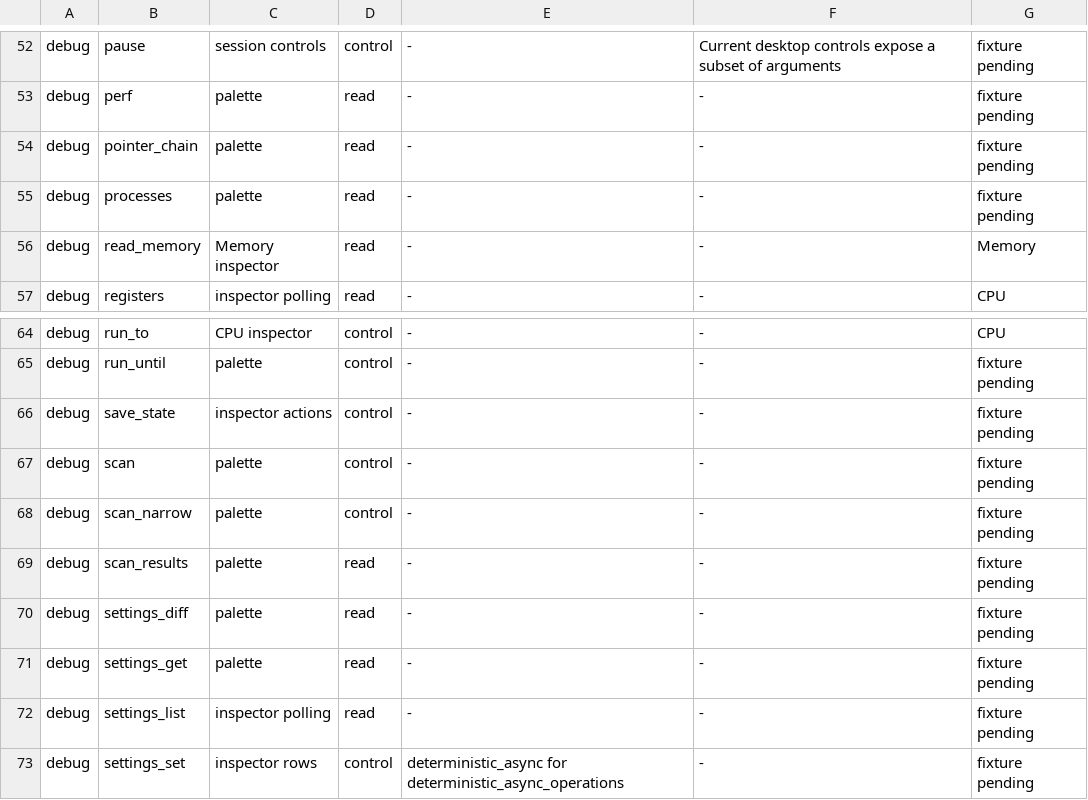
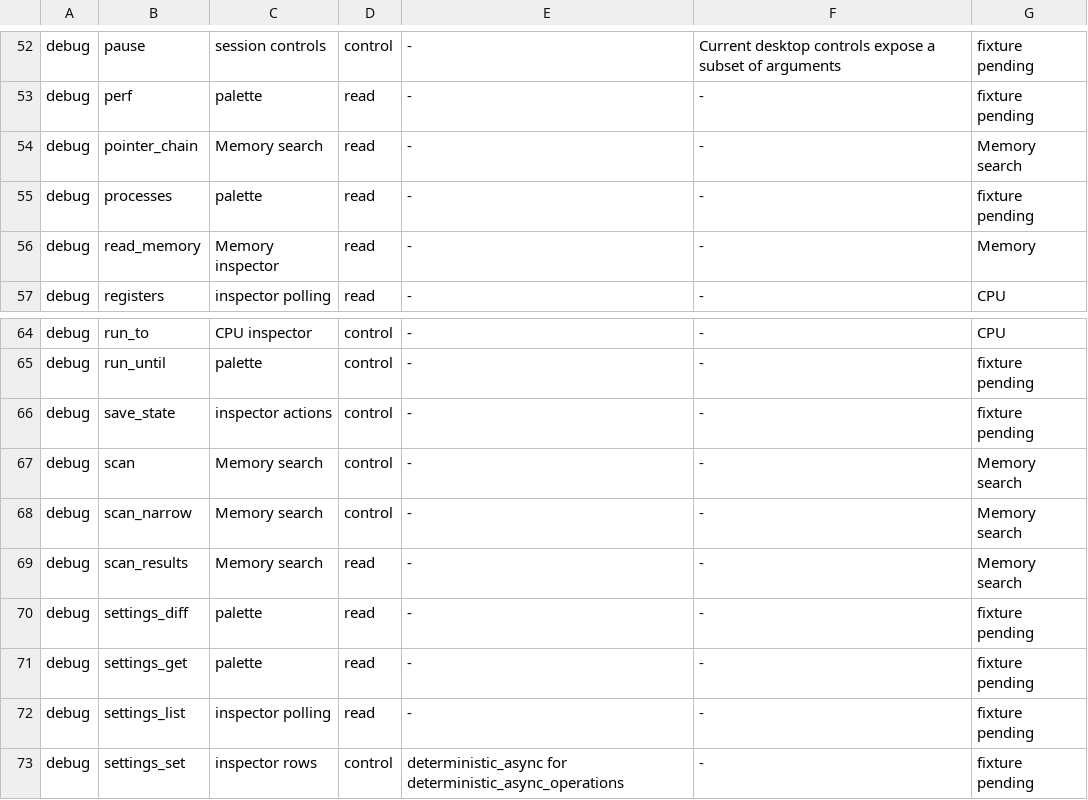
Before and after one commit to estyseesghosts/lotus, a TSV file: crates/desktop/src/debugger_coverage.tsv, drawn as a sheet; only a part is shown, gaps mark what is left out.

Commit message:
Add desktop memory scanning and pointer inspection (#146)

```diff
--- a/crates/desktop/src/debugger_coverage.tsv
+++ b/crates/desktop/src/debugger_coverage.tsv
@@ -53,3 +53,3 @@ debug	pause	session controls	control	-	Current desktop controls expose a subset
 debug	perf	palette	read	-	-	fixture pending
-debug	pointer_chain	palette	read	-	-	fixture pending
+debug	pointer_chain	Memory search	read	-	-	Memory search
 debug	processes	palette	read	-	-	fixture pending
@@ -66,5 +66,5 @@ debug	run_until	palette	control	-	-	fixture pending
 debug	save_state	inspector actions	control	-	-	fixture pending
-debug	scan	palette	control	-	-	fixture pending
-debug	scan_narrow	palette	control	-	-	fixture pending
-debug	scan_results	palette	read	-	-	fixture pending
+debug	scan	Memory search	control	-	-	Memory search
+debug	scan_narrow	Memory search	control	-	-	Memory search
+debug	scan_results	Memory search	read	-	-	Memory search
 debug	settings_diff	palette	read	-	-	fixture pending
```
Also changed, not shown: 11 other files.
